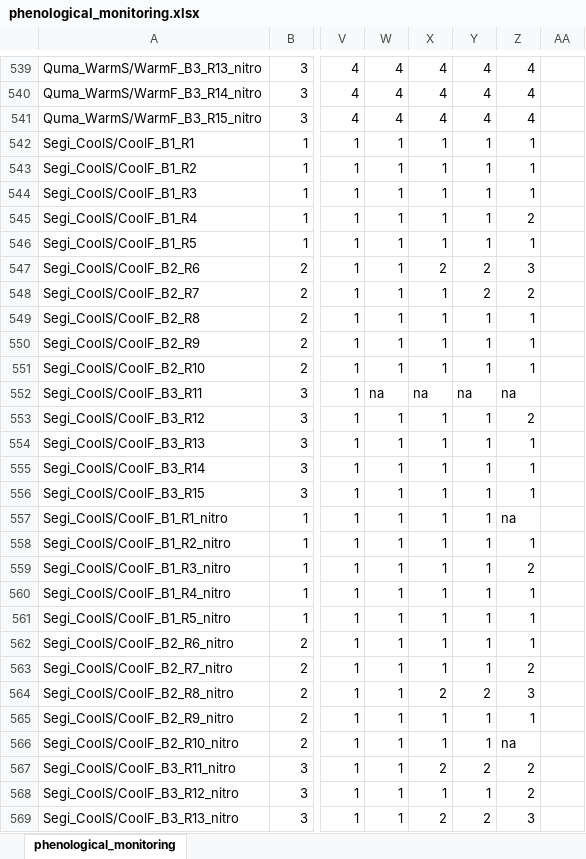
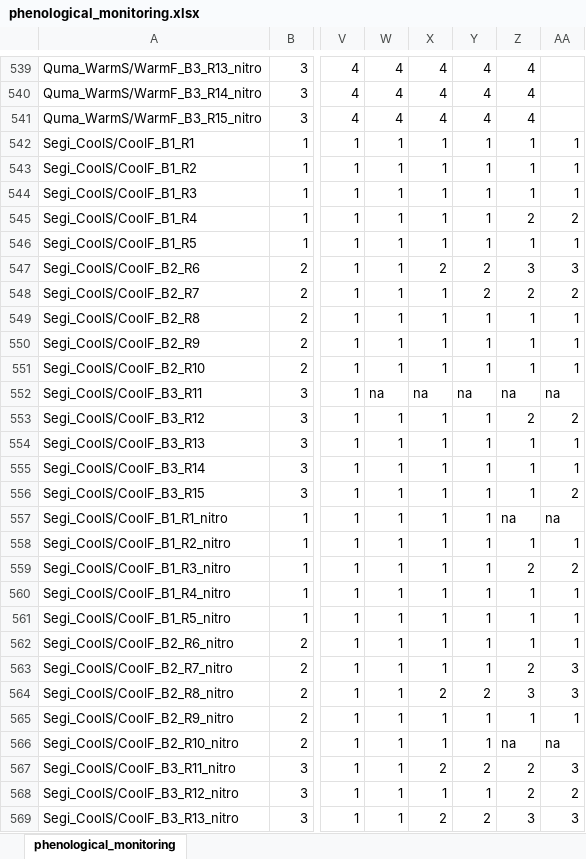
Before and after one commit to christophe-rd/fuelinex, an Excel workbook: data/phenological_monitoring.xlsx, sheet phenological_monitoring, drawn as a sheet; only a part is shown, gaps mark what is left out; values as stored, in another font and other column widths than the file's, no cell formats; the diff covers the shown part only; the diff names each change by its address in the sheet, - before the commit and + after, or states it on an @@ line.

```diff
--- a/data/phenological_monitoring.xlsx (sheet phenological_monitoring)
+++ b/data/phenological_monitoring.xlsx (sheet phenological_monitoring)
-AA542:AA544: (empty)
+AA542:AA544: 1
-AA545: (empty)
+AA545: 2
-AA546: (empty)
+AA546: 1
-AA547: (empty)
+AA547: 3
-AA548: (empty)
+AA548: 2
-AA549:AA551: (empty)
+AA549:AA551: 1
-AA552: (empty)
+AA552: na
-AA553: (empty)
+AA553: 2
-AA554:AA555: (empty)
+AA554:AA555: 1
-AA556: (empty)
+AA556: 2
-AA557: (empty)
+AA557: na
-AA558: (empty)
+AA558: 1
-AA559: (empty)
+AA559: 2
-AA560:AA562: (empty)
+AA560:AA562: 1
-AA563:AA564: (empty)
+AA563:AA564: 3
-AA565: (empty)
+AA565: 1
-AA566: (empty)
+AA566: na
-AA567: (empty)
+AA567: 3
-AA568: (empty)
+AA568: 2
-AA569: (empty)
+AA569: 3
```
Also changed, not shown: 64 edited cells elsewhere in this sheet, cell formats, 7 other files.
